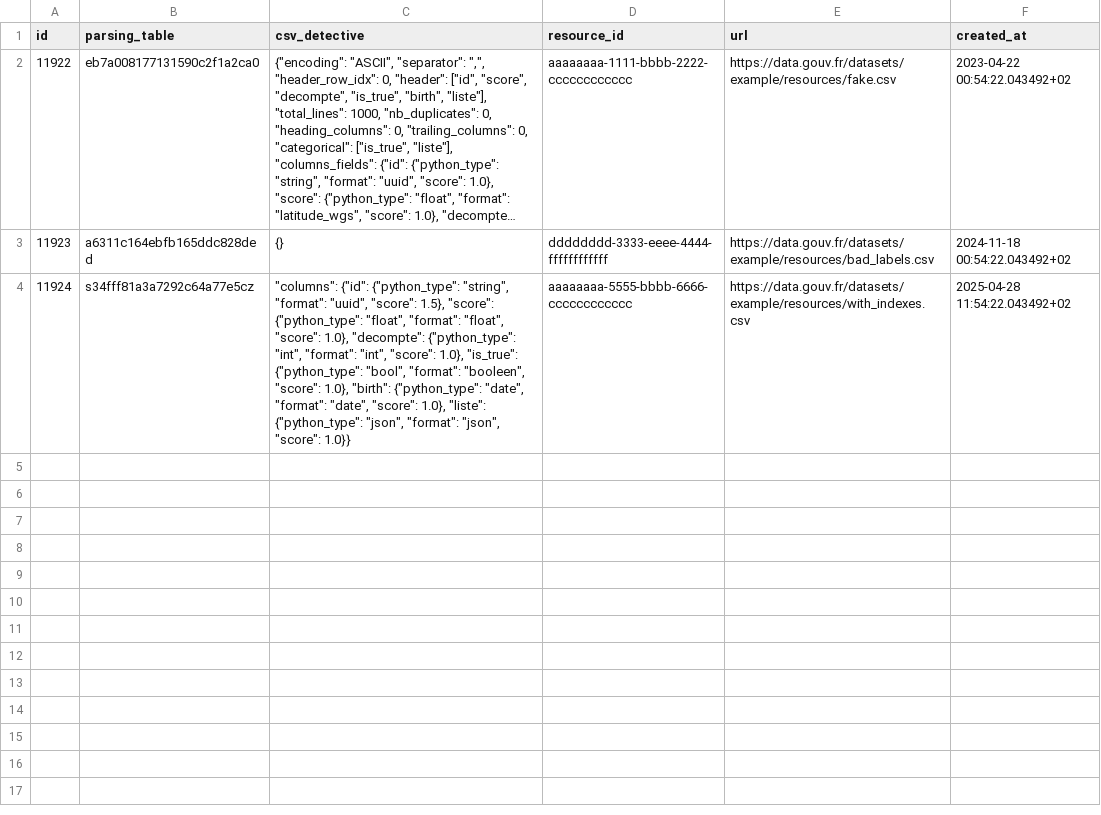
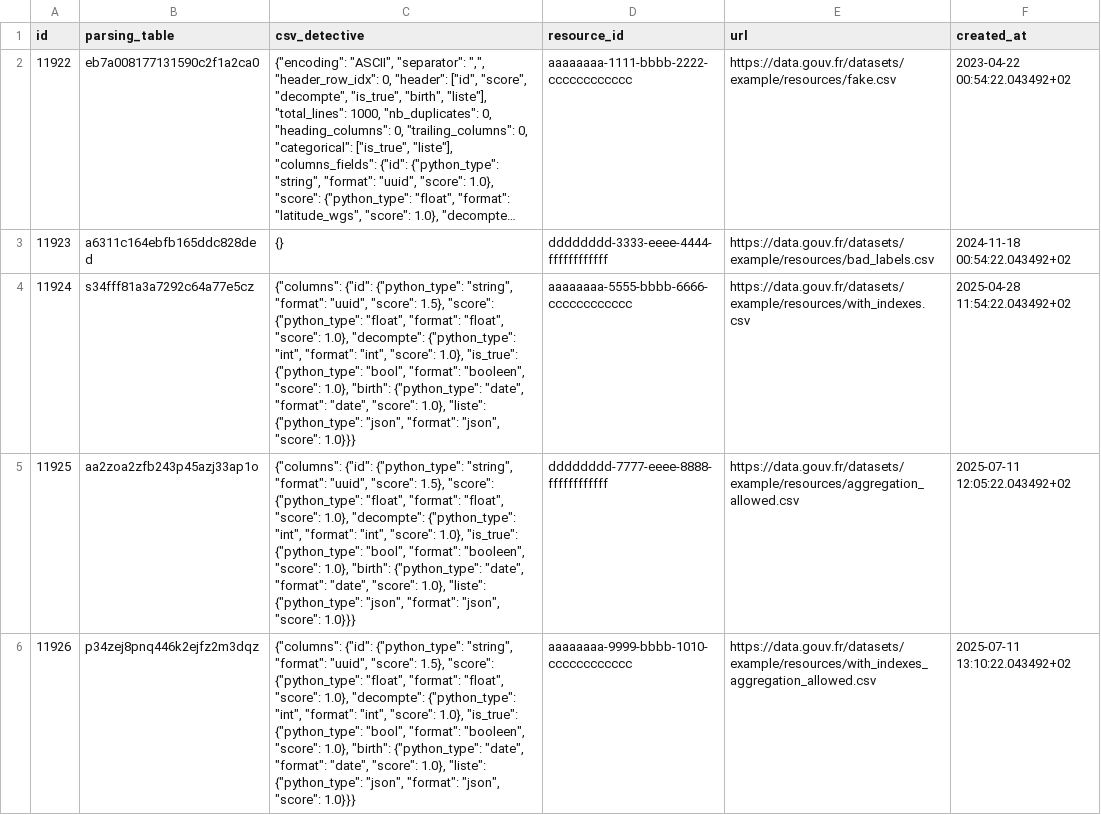
Before and after one commit to datagouv/api-tabular, a CSV file: db/tables_index.csv, drawn as a sheet; long unchanged cells end in …; the diff names each change by its address in the sheet, - before the commit and + after, or states it on an @@ line.

Commit message:
feat: add more tests resources for all cases

```diff
--- a/db/tables_index.csv
+++ b/db/tables_index.csv
-C4 (csv_detective): "columns": {"id": {"python_type": "string", "format": "uuid", "score": 1.5}, "score": {"python_type": "float", "format": "float", "score": 1.0}, "decompte": {"python_type": "int", "format": "int", "score": 1.0}, "is_true": {"python_type": "bool", "format": "booleen", "score": 1.0}, "birth": {"python_type": "date", "format": "date", "score": 1.0}, "liste": {"python_type": "json", "format": "json", "score": 1.0}}
+C4 (csv_detective): {"columns": {"id": {"python_type": "string", "format": "uuid", "score": 1.5}, "score": {"python_type": "float", "format": "float", "score": 1.0}, "decompte": {"python_type": "int", "format": "int", "score": 1.0}, "is_true": {"python_type": "bool", "format": "booleen", "score": 1.0}, "birth": {"python_type": "date", "format": "date", "score": 1.0}, "liste": {"python_type": "json", "format": "json", "score": 1.0}}}
+row 5: 11925 | aa2zoa2zfb243p45azj33ap1o | {"columns": {"id": {"python_type": "string", "format": "uuid", "score": 1.5}, "score": {"python_type": "float", "format": "float", "score": 1.0}, "decompte": {"python_type": "int", "format": "int", "score": 1.0}, "is_true": {"python_type": "bool", "format": "booleen", "score": 1.0}, "birth": {"python_type": "date", "format": "date", "score": 1.0}, "liste": {"python_type": "json", "format": "json", "score": 1.0}}} | dddddddd-7777-eeee-8888-ffffffffffff | https://data.gouv.fr/datasets/example/resources/aggregation_allowed.csv | 2025-07-11 12:05:22.043492+02
+row 6: 11926 | p34zej8pnq446k2ejfz2m3dqz | {"columns": {"id": {"python_type": "string", "format": "uuid", "score": 1.5}, "score": {"python_type": "float", "format": "float", "score": 1.0}, "decompte": {"python_type": "int", "format": "int", "score": 1.0}, "is_true": {"python_type": "bool", "format": "booleen", "score": 1.0}, "birth": {"python_type": "date", "format": "date", "score": 1.0}, "liste": {"python_type": "json", "format": "json", "score": 1.0}}} | aaaaaaaa-9999-bbbb-1010-cccccccccccc | https://data.gouv.fr/datasets/example/resources/with_indexes_aggregation_allowed.csv | 2025-07-11 13:10:22.043492+02
```
Also changed, not shown: 2 other files.
